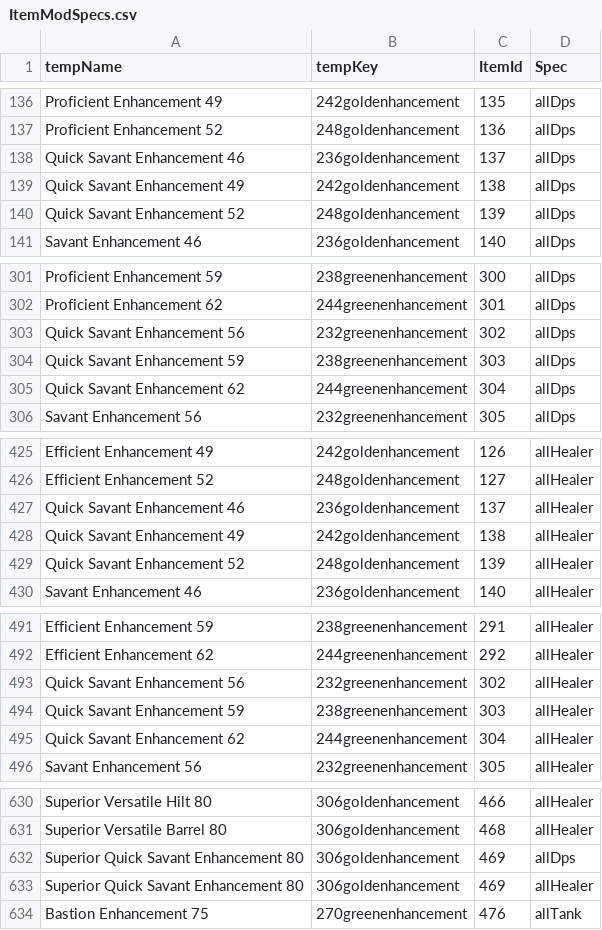
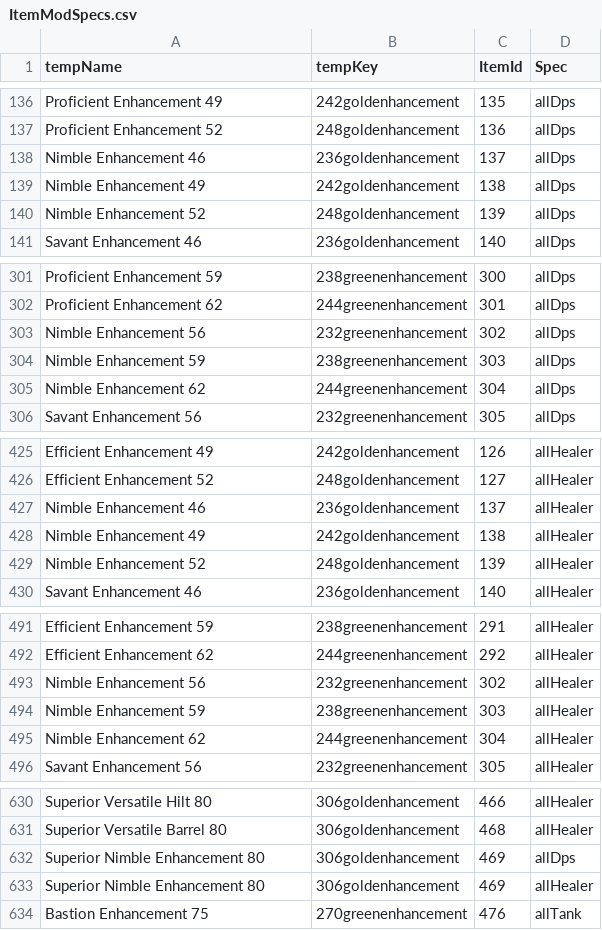
Before and after one commit to Miltios/swtor-charplanner, a CSV file: etc/dbTables/ItemModSpecs.csv, drawn as a sheet; only a part is shown, gaps mark what is left out; the diff covers the shown part only.

```diff
--- a/etc/dbTables/ItemModSpecs.csv
+++ b/etc/dbTables/ItemModSpecs.csv
@@ -137,5 +137,5 @@ Proficient Enhancement 49,242goldenhancement,135,allDps
 Proficient Enhancement 52,248goldenhancement,136,allDps
-Quick Savant Enhancement 46,236goldenhancement,137,allDps
-Quick Savant Enhancement 49,242goldenhancement,138,allDps
-Quick Savant Enhancement 52,248goldenhancement,139,allDps
+Nimble Enhancement 46,236goldenhancement,137,allDps
+Nimble Enhancement 49,242goldenhancement,138,allDps
+Nimble Enhancement 52,248goldenhancement,139,allDps
 Savant Enhancement 46,236goldenhancement,140,allDps
@@ -302,5 +302,5 @@ Proficient Enhancement 59,238greenenhancement,300,allDps
 Proficient Enhancement 62,244greenenhancement,301,allDps
-Quick Savant Enhancement 56,232greenenhancement,302,allDps
-Quick Savant Enhancement 59,238greenenhancement,303,allDps
-Quick Savant Enhancement 62,244greenenhancement,304,allDps
+Nimble Enhancement 56,232greenenhancement,302,allDps
+Nimble Enhancement 59,238greenenhancement,303,allDps
+Nimble Enhancement 62,244greenenhancement,304,allDps
 Savant Enhancement 56,232greenenhancement,305,allDps
@@ -426,5 +426,5 @@ Efficient Enhancement 49,242goldenhancement,126,allHealer
 Efficient Enhancement 52,248goldenhancement,127,allHealer
-Quick Savant Enhancement 46,236goldenhancement,137,allHealer
-Quick Savant Enhancement 49,242goldenhancement,138,allHealer
-Quick Savant Enhancement 52,248goldenhancement,139,allHealer
+Nimble Enhancement 46,236goldenhancement,137,allHealer
+Nimble Enhancement 49,242goldenhancement,138,allHealer
+Nimble Enhancement 52,248goldenhancement,139,allHealer
 Savant Enhancement 46,236goldenhancement,140,allHealer
@@ -492,5 +492,5 @@ Efficient Enhancement 59,238greenenhancement,291,allHealer
 Efficient Enhancement 62,244greenenhancement,292,allHealer
-Quick Savant Enhancement 56,232greenenhancement,302,allHealer
-Quick Savant Enhancement 59,238greenenhancement,303,allHealer
-Quick Savant Enhancement 62,244greenenhancement,304,allHealer
+Nimble Enhancement 56,232greenenhancement,302,allHealer
+Nimble Enhancement 59,238greenenhancement,303,allHealer
+Nimble Enhancement 62,244greenenhancement,304,allHealer
 Savant Enhancement 56,232greenenhancement,305,allHealer
@@ -631,4 +631,4 @@ Superior Versatile Hilt 80,306goldenhancement,466,allHealer
 Superior Versatile Barrel 80,306goldenhancement,468,allHealer
-Superior Quick Savant Enhancement 80,306goldenhancement,469,allDps
-Superior Quick Savant Enhancement 80,306goldenhancement,469,allHealer
+Superior Nimble Enhancement 80,306goldenhancement,469,allDps
+Superior Nimble Enhancement 80,306goldenhancement,469,allHealer
 Bastion Enhancement 75,270greenenhancement,476,allTank
```
Also changed, not shown: 22 edited cells elsewhere in this file, etc/dbTables/ItemContents.csv, etc/dbTables/ItemModStats.csv, 1 other file.
